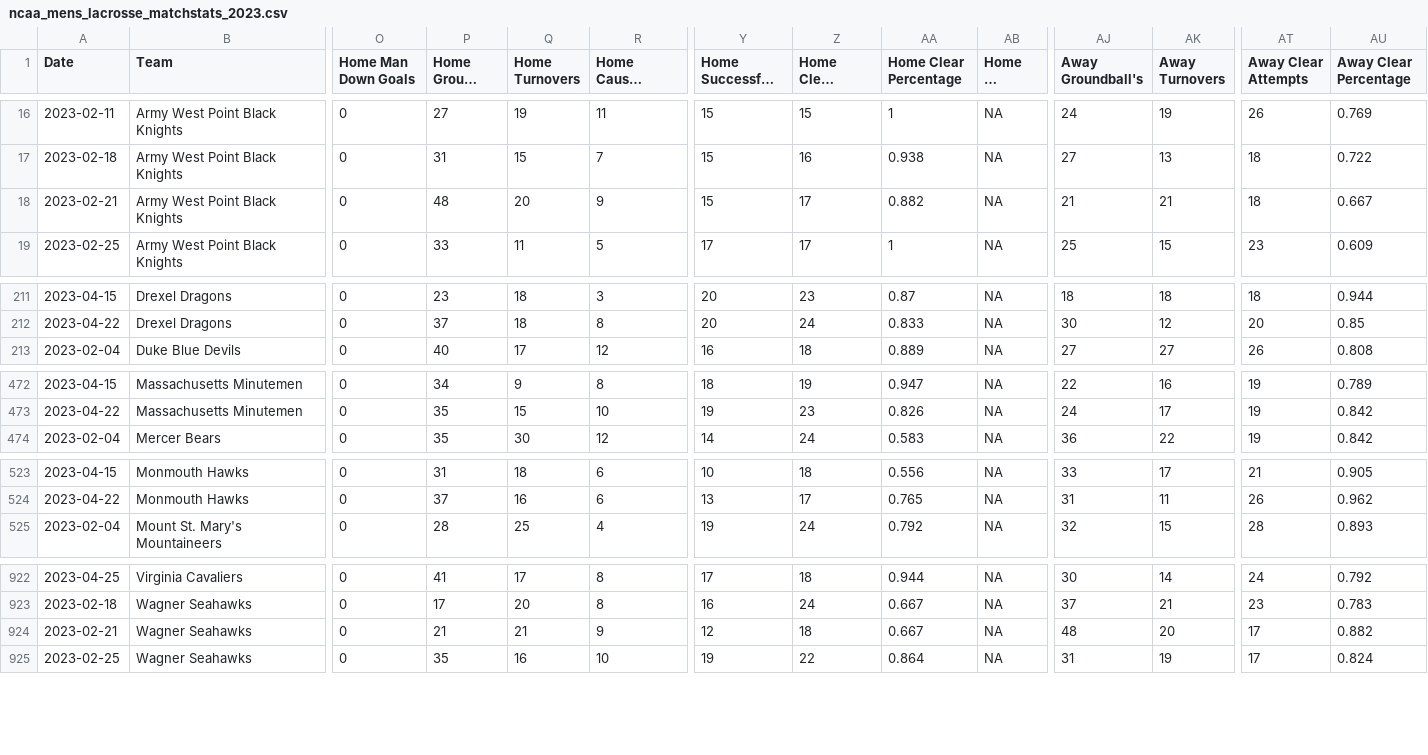
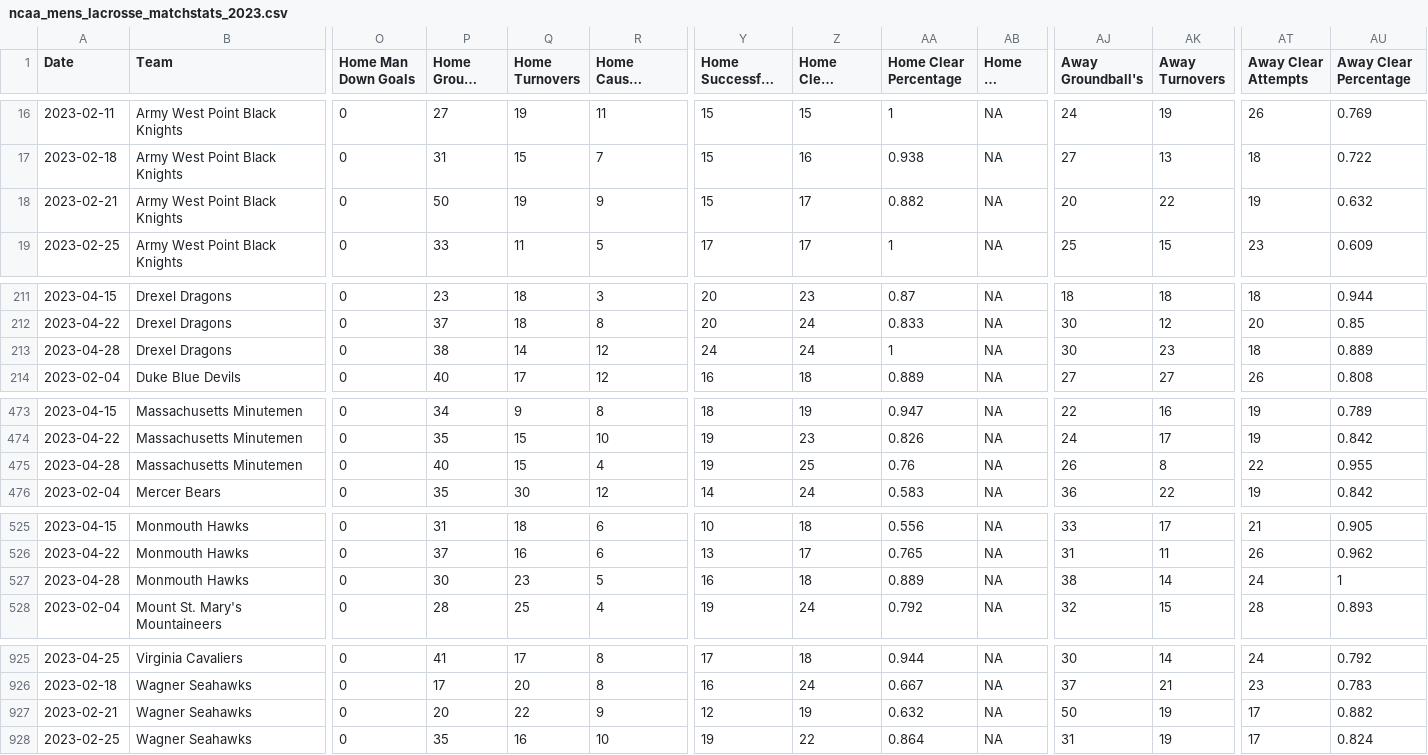
Before and after one commit to dwillis/NCAALacrosseData, a CSV file: data/ncaa_mens_lacrosse_matchstats_2023.csv, drawn as a sheet; only a part is shown, gaps mark what is left out; long unchanged cells end in …; addresses are those after the commit; rows hold the shown columns only; the diff covers the shown part only; the diff names each change by its address in the sheet, - before the commit and + after, or states it on an @@ line.

```diff
--- a/data/ncaa_mens_lacrosse_matchstats_2023.csv
+++ b/data/ncaa_mens_lacrosse_matchstats_2023.csv
-P18 (Home Ground Balls): 48
+P18 (Home Ground Balls): 50
-Q18 (Home Turnovers): 20
+Q18 (Home Turnovers): 19
-AJ18 (Away Groundball's): 21
+AJ18 (Away Groundball's): 20
-AK18 (Away Turnovers): 21
+AK18 (Away Turnovers): 22
-AT18 (Away Clear Attempts): 18
+AT18 (Away Clear Attempts): 19
-AU18 (Away Clear Percentage): 0.667
+AU18 (Away Clear Percentage): 0.632
+row 213: 2023-04-28 | Drexel Dragons | 0 | 38 | 14 | 12 | 24 | 24 | 1 | NA | 30 | 23 | 18 | 0.889
+row 475: 2023-04-28 | Massachusetts Minutemen | 0 | 40 | 15 | 4 | 19 | 25 | 0.76 | NA | 26 | 8 | 22 | 0.955
+row 527: 2023-04-28 | Monmouth Hawks | 0 | 30 | 23 | 5 | 16 | 18 | 0.889 | NA | 38 | 14 | 24 | 1
-P927 (Home Ground Balls): 21
+P927 (Home Ground Balls): 20
-Q927 (Home Turnovers): 21
+Q927 (Home Turnovers): 22
-Z927 (Home Clear Attempts): 18
+Z927 (Home Clear Attempts): 19
-AA927 (Home Clear Percentage): 0.667
+AA927 (Home Clear Percentage): 0.632
-AJ927 (Away Groundball's): 48
+AJ927 (Away Groundball's): 50
-AK927 (Away Turnovers): 20
+AK927 (Away Turnovers): 19
```
Also changed, not shown: 8 edited cells elsewhere in this file, data/ncaa_mens_lacrosse_playerstats_2023.csv.
